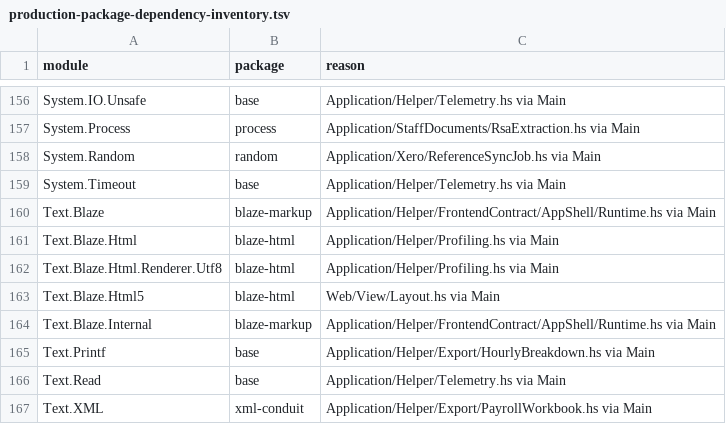
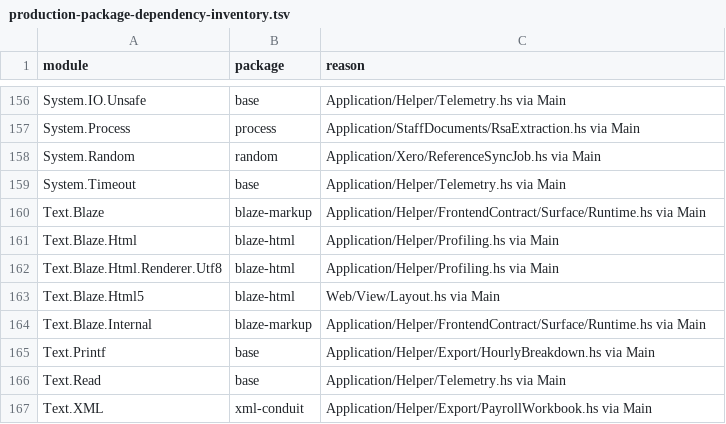
Before and after one commit to BeaudanBrown/ihp-roster, a TSV file: Config/nix/production-package-dependency-inventory.tsv, drawn as a sheet; only a part is shown, gaps mark what is left out.

```diff
--- a/Config/nix/production-package-dependency-inventory.tsv
+++ b/Config/nix/production-package-dependency-inventory.tsv
@@ -159,3 +159,3 @@ System.Random	random	Application/Xero/ReferenceSyncJob.hs via Main
 System.Timeout	base	Application/Helper/Telemetry.hs via Main
-Text.Blaze	blaze-markup	Application/Helper/FrontendContract/AppShell/Runtime.hs via Main
+Text.Blaze	blaze-markup	Application/Helper/FrontendContract/Surface/Runtime.hs via Main
 Text.Blaze.Html	blaze-html	Application/Helper/Profiling.hs via Main
@@ -163,3 +163,3 @@ Text.Blaze.Html.Renderer.Utf8	blaze-html	Application/Helper/Profiling.hs via Mai
 Text.Blaze.Html5	blaze-html	Web/View/Layout.hs via Main
-Text.Blaze.Internal	blaze-markup	Application/Helper/FrontendContract/AppShell/Runtime.hs via Main
+Text.Blaze.Internal	blaze-markup	Application/Helper/FrontendContract/Surface/Runtime.hs via Main
 Text.Printf	base	Application/Helper/Export/HourlyBreakdown.hs via Main
```
Also changed, not shown: Config/nix/frontend-contract-tool-module-inventory.tsv, Config/nix/production-module-inventory.tsv, 41 other files.
